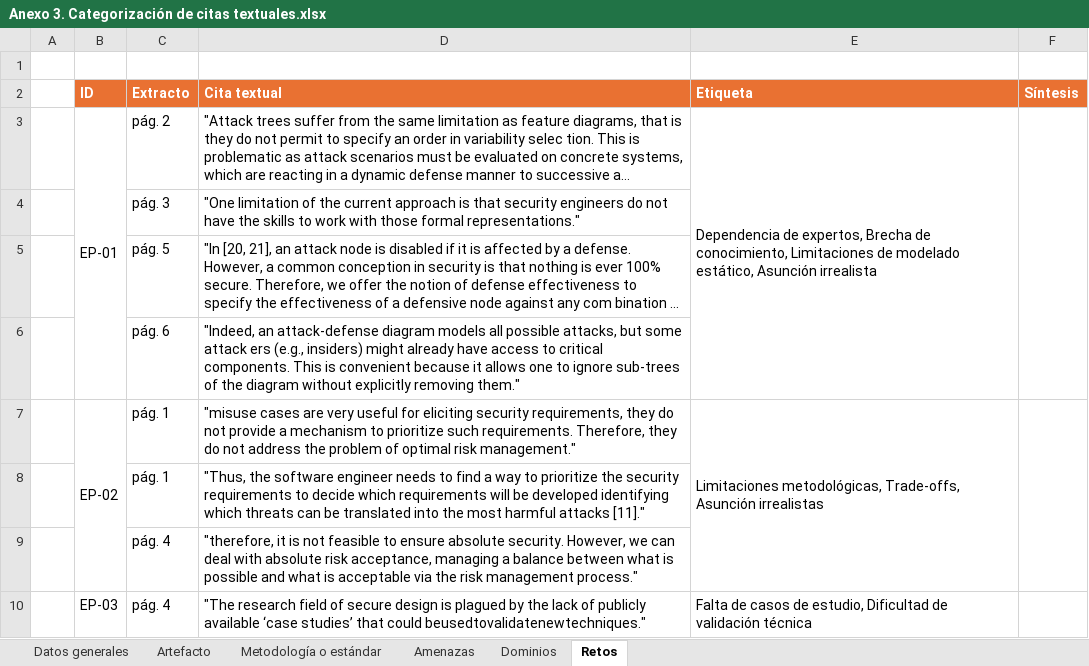
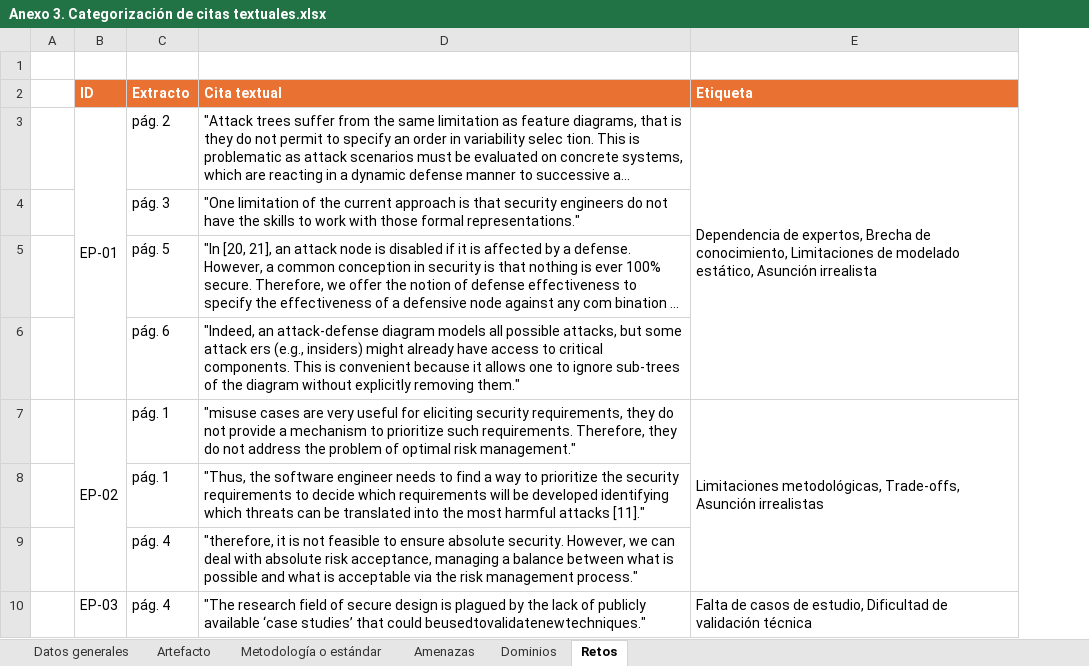
Before and after one commit to carimvch33/RSL-ModeladoSeguro, an Excel workbook: Anexo 3. Categorización de citas textuales.xlsx, sheet Retos, drawn as a sheet; only a part is shown; long unchanged cells end in …; values as stored, in another font and other column widths than the file's, no borders; removed rows and columns are numbered as before the commit, all else as after; the diff covers the shown part only; the diff names each change by its address in the sheet, - before the commit and + after, or states it on an @@ line.

```diff
--- a/Anexo 3. Categorización de citas textuales.xlsx (sheet Retos)
+++ b/Anexo 3. Categorización de citas textuales.xlsx (sheet Retos)
-column F (Síntesis), empty
```
Also changed, not shown: 48 added rows elsewhere in this sheet, sheet Datos generales, sheet Artefacto, sheet Dominios, sheet Metodología o estándar, sheet Amenazas.
